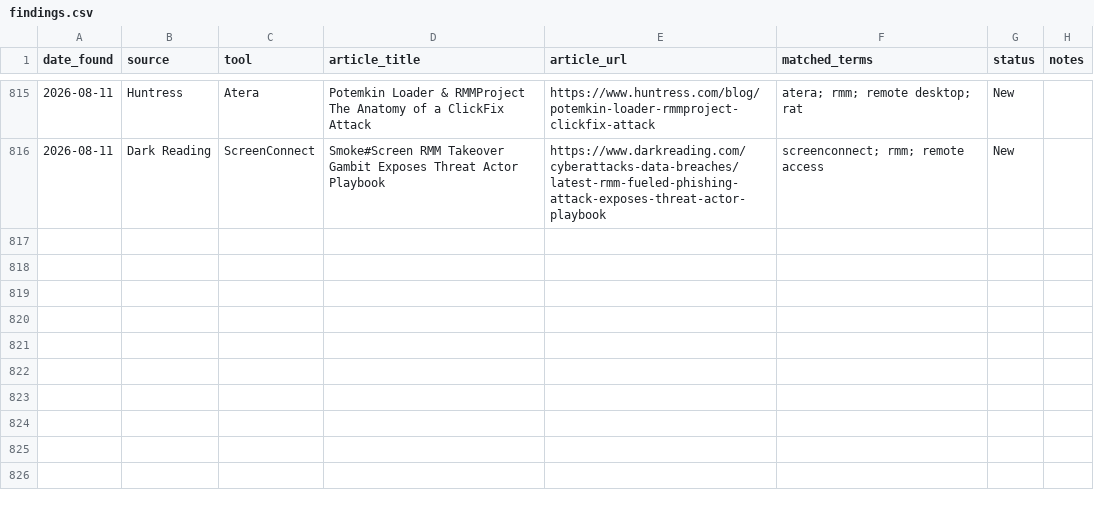
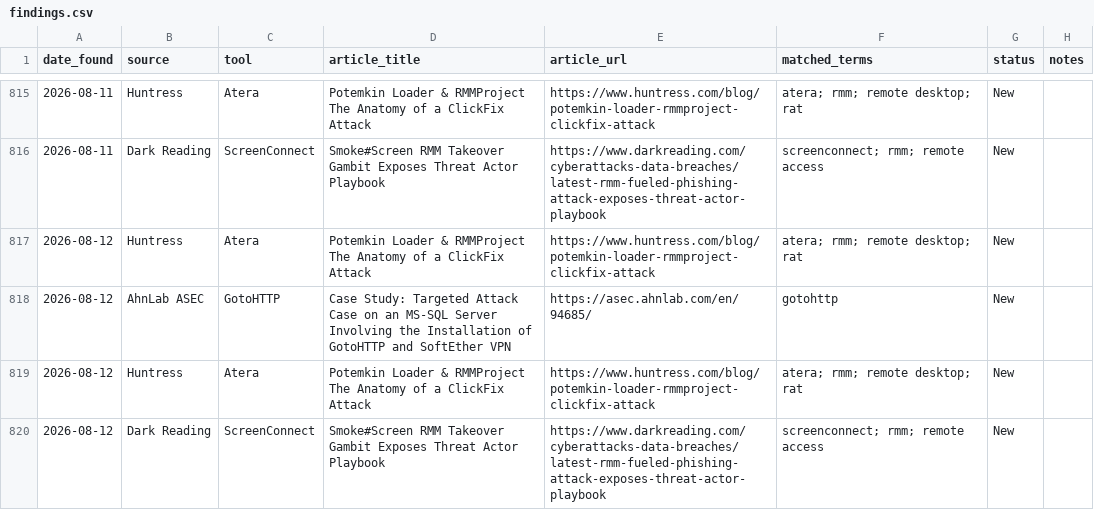
Before and after one commit to Threat-Hunting-Journal/RMM-Tool-Tracking, a CSV file: findings.csv, drawn as a sheet; only a part is shown, gaps mark what is left out; the diff names each change by its address in the sheet, - before the commit and + after, or states it on an @@ line.

```diff
--- a/findings.csv
+++ b/findings.csv
+row 817: 2026-08-12 | Huntress | Atera | Potemkin Loader & RMMProject The Anatomy of a ClickFix Attack | https://www.huntress.com/blog/potemkin-loader-rmmproject-clickfix-attack | atera; rmm; remote desktop; rat | New
+row 818: 2026-08-12 | AhnLab ASEC | GotoHTTP | Case Study: Targeted Attack Case on an MS-SQL Server Involving the Installation of GotoHTTP and SoftEther VPN | https://asec.ahnlab.com/en/94685/ | gotohttp | New
+row 819: 2026-08-12 | Huntress | Atera | Potemkin Loader & RMMProject The Anatomy of a ClickFix Attack | https://www.huntress.com/blog/potemkin-loader-rmmproject-clickfix-attack | atera; rmm; remote desktop; rat | New
+row 820: 2026-08-12 | Dark Reading | ScreenConnect | Smoke#Screen RMM Takeover Gambit Exposes Threat Actor Playbook | https://www.darkreading.com/cyberattacks-data-breaches/latest-rmm-fueled-phishing-attack-exposes-threat-actor-playbook | screenconnect; rmm; remote access | New
```
Also changed, not shown: docs/findings.csv, docs/tool_summary.csv, 1 other file.
